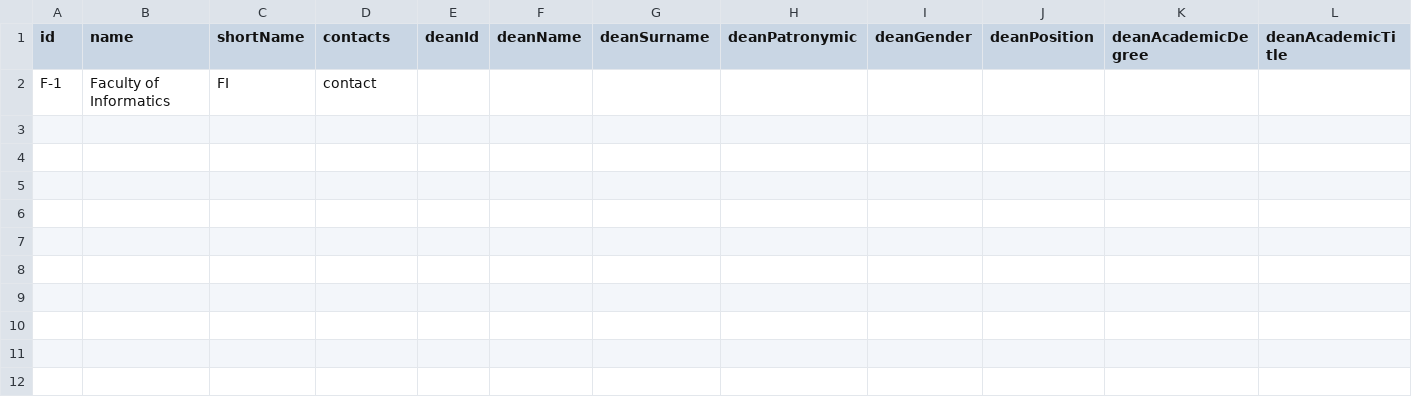
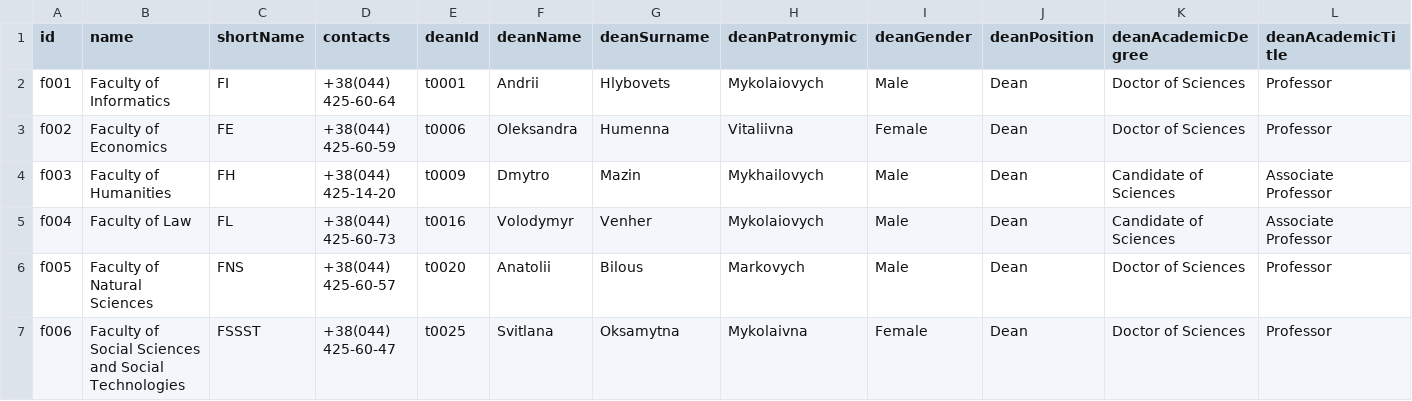
Before and after one commit to veronikaprosvirkin/DigiUni_Registry, a CSV file: data/faculties.csv, drawn as a sheet; only a part is shown; removed rows and columns are numbered as before the commit, all else as after; rows hold the shown columns only; the diff names each change by its address in the sheet, - before the commit and + after, or states it on an @@ line.

```diff
--- a/data/faculties.csv
+++ b/data/faculties.csv
-row 2: F-1 | Faculty of Informatics | FI | contact
+row 2: f001 | Faculty of Informatics | FI | +38(044) 425-60-64 | t0001 | Andrii | Hlybovets | Mykolaiovych | Male | Dean | Doctor of Sciences | Professor
+row 3: f002 | Faculty of Economics | FE | +38(044) 425-60-59 | t0006 | Oleksandra | Humenna | Vitaliivna | Female | Dean | Doctor of Sciences | Professor
+row 4: f003 | Faculty of Humanities | FH | +38(044) 425-14-20 | t0009 | Dmytro | Mazin | Mykhailovych | Male | Dean | Candidate of Sciences | Associate Professor
+row 5: f004 | Faculty of Law | FL | +38(044) 425-60-73 | t0016 | Volodymyr | Venher | Mykolaiovych | Male | Dean | Candidate of Sciences | Associate Professor
+row 6: f005 | Faculty of Natural Sciences | FNS | +38(044) 425-60-57 | t0020 | Anatolii | Bilous | Markovych | Male | Dean | Doctor of Sciences | Professor
+row 7: f006 | Faculty of Social Sciences and Social Technologies | FSSST | +38(044) 425-60-47 | t0025 | Svitlana | Oksamytna | Mykolaivna | Female | Dean | Doctor of Sciences | Professor
```
Also changed, not shown: data/departments.csv, 13 other files.
